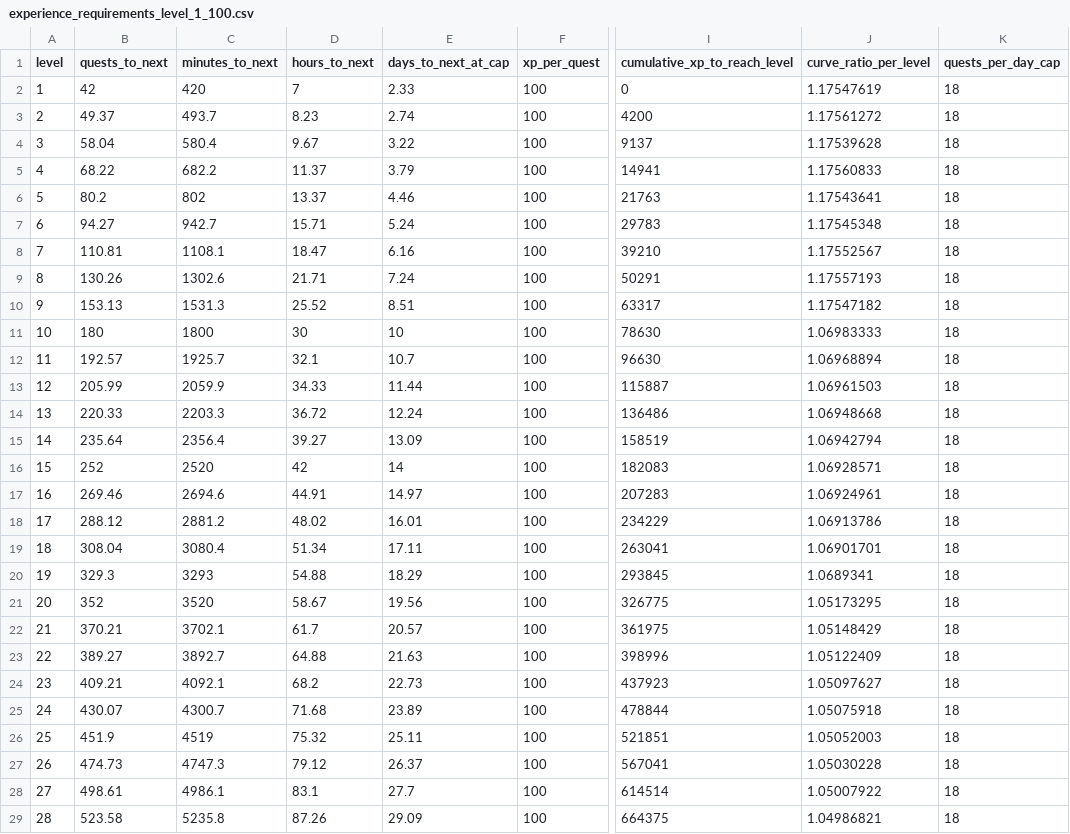
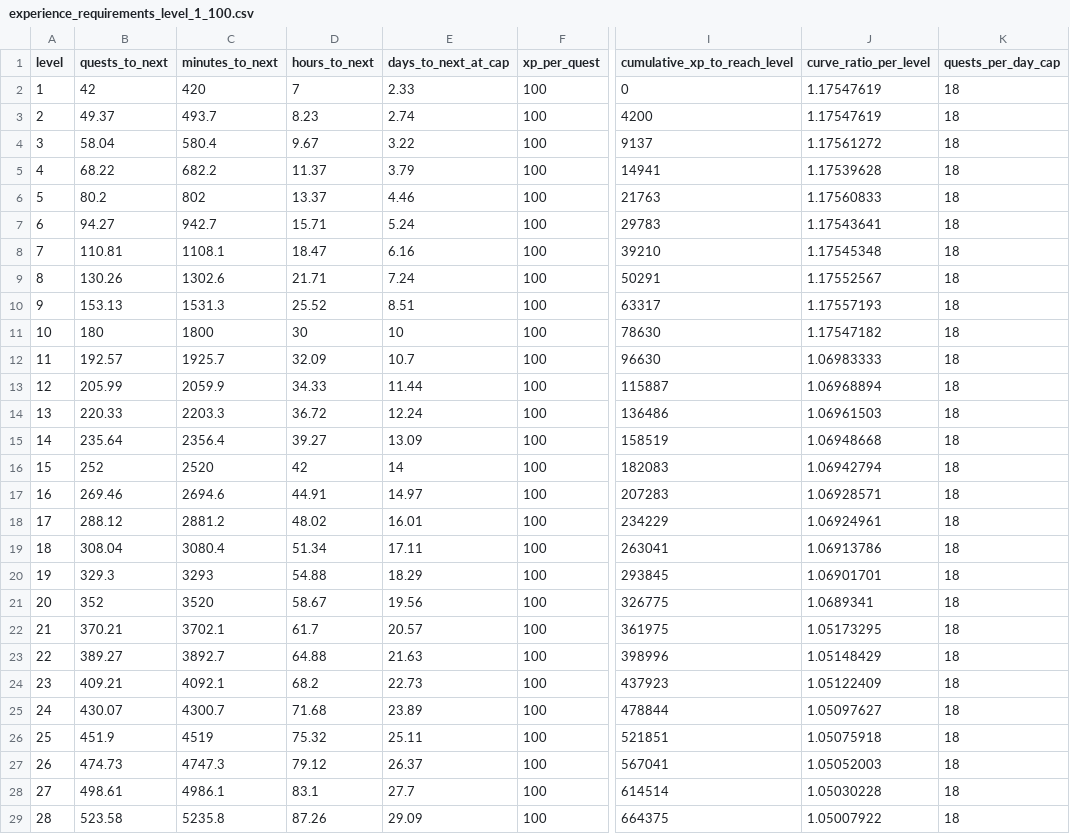
Before and after one commit to rutrug0/EbonkeepGame, a CSV file: docs/data/experience_requirements_level_1_100.csv, drawn as a sheet; only a part is shown, gaps mark what is left out; the diff covers the shown part only; the diff names each change by its address in the sheet, - before the commit and + after, or states it on an @@ line.

```diff
--- a/docs/data/experience_requirements_level_1_100.csv
+++ b/docs/data/experience_requirements_level_1_100.csv
-J3 (curve_ratio_per_level): 1.17561272
+J3 (curve_ratio_per_level): 1.17547619
-J4 (curve_ratio_per_level): 1.17539628
+J4 (curve_ratio_per_level): 1.17561272
-J5 (curve_ratio_per_level): 1.17560833
+J5 (curve_ratio_per_level): 1.17539628
-J6 (curve_ratio_per_level): 1.17543641
+J6 (curve_ratio_per_level): 1.17560833
-J7 (curve_ratio_per_level): 1.17545348
+J7 (curve_ratio_per_level): 1.17543641
-J8 (curve_ratio_per_level): 1.17552567
+J8 (curve_ratio_per_level): 1.17545348
-J9 (curve_ratio_per_level): 1.17557193
+J9 (curve_ratio_per_level): 1.17552567
-J10 (curve_ratio_per_level): 1.17547182
+J10 (curve_ratio_per_level): 1.17557193
-J11 (curve_ratio_per_level): 1.06983333
+J11 (curve_ratio_per_level): 1.17547182
-D12 (hours_to_next): 32.1
+D12 (hours_to_next): 32.09
-J12 (curve_ratio_per_level): 1.06968894
+J12 (curve_ratio_per_level): 1.06983333
-J13 (curve_ratio_per_level): 1.06961503
+J13 (curve_ratio_per_level): 1.06968894
-J14 (curve_ratio_per_level): 1.06948668
+J14 (curve_ratio_per_level): 1.06961503
-J15 (curve_ratio_per_level): 1.06942794
+J15 (curve_ratio_per_level): 1.06948668
-J16 (curve_ratio_per_level): 1.06928571
+J16 (curve_ratio_per_level): 1.06942794
-J17 (curve_ratio_per_level): 1.06924961
+J17 (curve_ratio_per_level): 1.06928571
-J18 (curve_ratio_per_level): 1.06913786
+J18 (curve_ratio_per_level): 1.06924961
-J19 (curve_ratio_per_level): 1.06901701
+J19 (curve_ratio_per_level): 1.06913786
-J20 (curve_ratio_per_level): 1.0689341
+J20 (curve_ratio_per_level): 1.06901701
-J21 (curve_ratio_per_level): 1.05173295
+J21 (curve_ratio_per_level): 1.0689341
-J22 (curve_ratio_per_level): 1.05148429
+J22 (curve_ratio_per_level): 1.05173295
-J23 (curve_ratio_per_level): 1.05122409
+J23 (curve_ratio_per_level): 1.05148429
-J24 (curve_ratio_per_level): 1.05097627
+J24 (curve_ratio_per_level): 1.05122409
-J25 (curve_ratio_per_level): 1.05075918
+J25 (curve_ratio_per_level): 1.05097627
-J26 (curve_ratio_per_level): 1.05052003
+J26 (curve_ratio_per_level): 1.05075918
-J27 (curve_ratio_per_level): 1.05030228
+J27 (curve_ratio_per_level): 1.05052003
-J28 (curve_ratio_per_level): 1.05007922
+J28 (curve_ratio_per_level): 1.05030228
-J29 (curve_ratio_per_level): 1.04986821
+J29 (curve_ratio_per_level): 1.05007922
```
Also changed, not shown: 78 edited cells elsewhere in this file, docs/data/activity_pacing_level_1_100.csv, docs/data/experience_curve_coefficients.csv, 2 other files.
